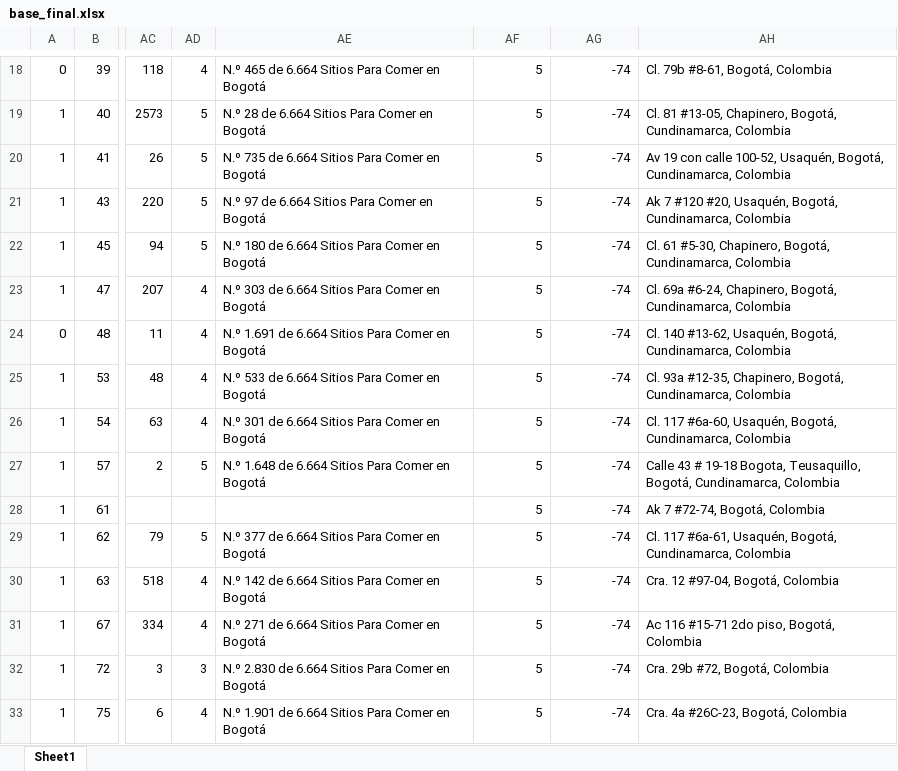
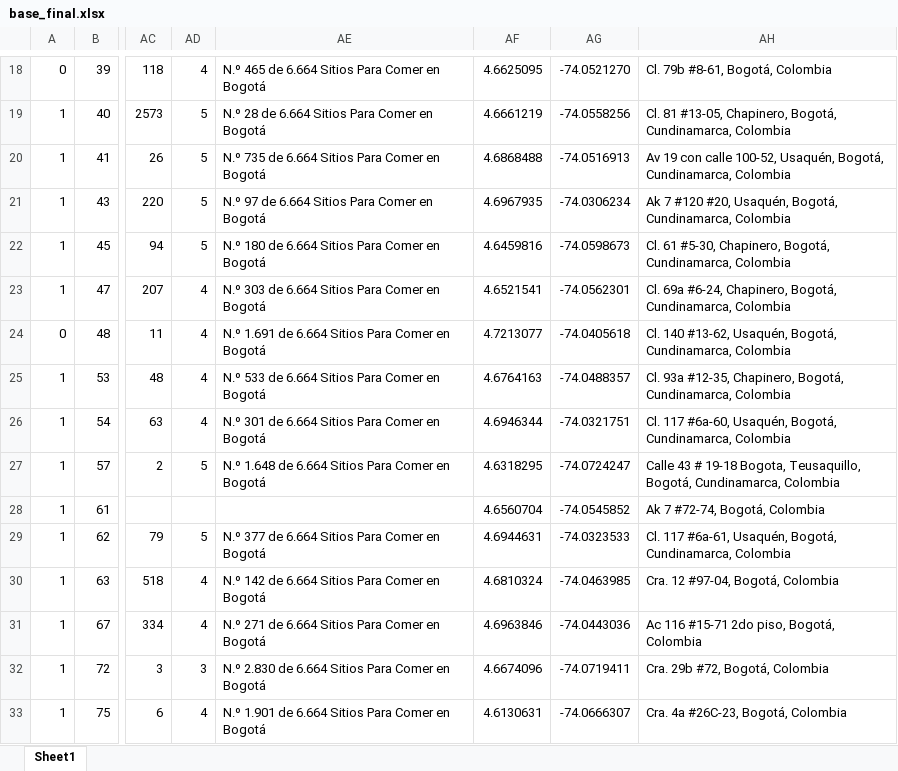
Before and after one commit to Guti345/DoingEconomics_Proyect, an Excel workbook: Data/Clean/base_final.xlsx, sheet Sheet1, drawn as a sheet; only a part is shown, gaps mark what is left out; values as stored, in another font and other column widths than the file's, no borders; the diff covers the shown part only; the diff names each change by its address in the sheet, - before the commit and + after, or states it on an @@ line.

```diff
--- a/Data/Clean/base_final.xlsx (sheet Sheet1)
+++ b/Data/Clean/base_final.xlsx (sheet Sheet1)
-AF18: 5
+AF18: 4.6625095
-AG18: -74
+AG18: -74.0521270
-AF19: 5
+AF19: 4.6661219
-AG19: -74
+AG19: -74.0558256
-AF20: 5
+AF20: 4.6868488
-AG20: -74
+AG20: -74.0516913
-AF21: 5
+AF21: 4.6967935
-AG21: -74
+AG21: -74.0306234
-AF22: 5
+AF22: 4.6459816
-AG22: -74
+AG22: -74.0598673
-AF23: 5
+AF23: 4.6521541
-AG23: -74
+AG23: -74.0562301
-AF24: 5
+AF24: 4.7213077
-AG24: -74
+AG24: -74.0405618
-AF25: 5
+AF25: 4.6764163
-AG25: -74
+AG25: -74.0488357
-AF26: 5
+AF26: 4.6946344
-AG26: -74
+AG26: -74.0321751
-AF27: 5
+AF27: 4.6318295
-AG27: -74
+AG27: -74.0724247
-AF28: 5
+AF28: 4.6560704
-AG28: -74
+AG28: -74.0545852
-AF29: 5
+AF29: 4.6944631
-AG29: -74
+AG29: -74.0323533
-AF30: 5
+AF30: 4.6810324
-AG30: -74
+AG30: -74.0463985
-AF31: 5
+AF31: 4.6963846
-AG31: -74
+AG31: -74.0443036
-AF32: 5
+AF32: 4.6674096
-AG32: -74
+AG32: -74.0719411
-AF33: 5
+AF33: 4.6130631
-AG33: -74
+AG33: -74.0666307
```
Also changed, not shown: 50 edited cells elsewhere in this sheet.
